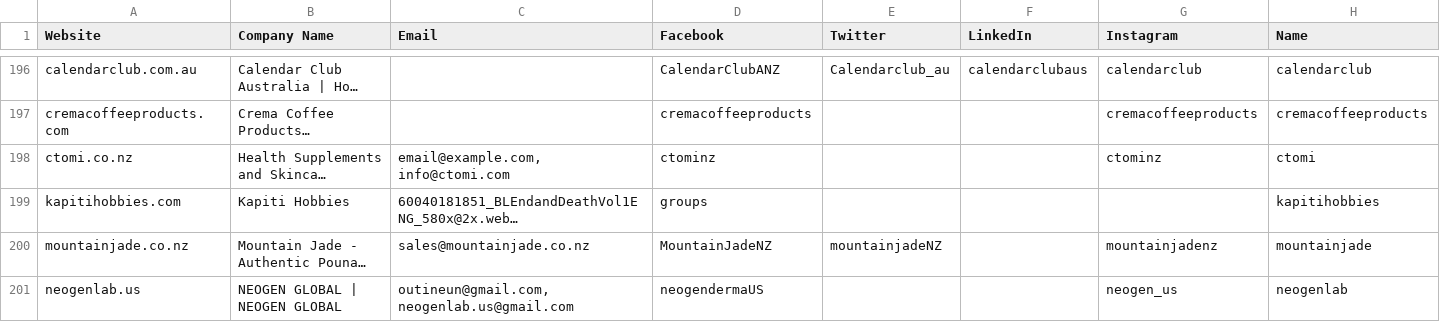
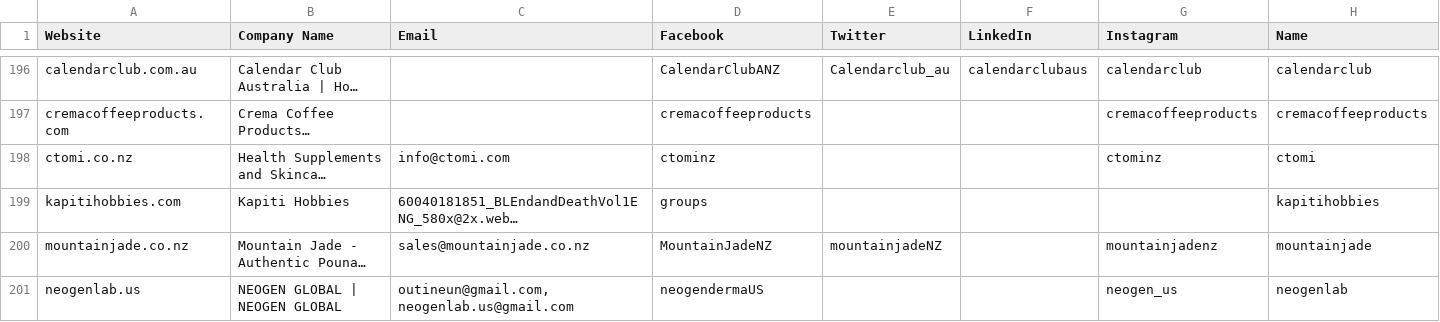
Before and after one commit to formercornet/Afplak, a CSV file: leads.csv, drawn as a sheet; only a part is shown, gaps mark what is left out; long unchanged cells end in …; the diff covers the shown part only; the diff names each change by its address in the sheet, - before the commit and + after, or states it on an @@ line.

```diff
--- a/leads.csv
+++ b/leads.csv
-C198 (Email): email@example.com, info@ctomi.com
+C198 (Email): info@ctomi.com
```
Also changed, not shown: 27 edited cells elsewhere in this file.
